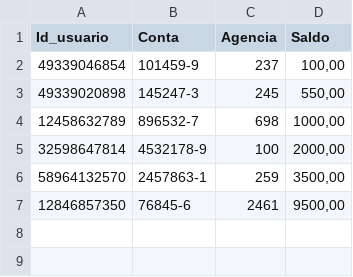
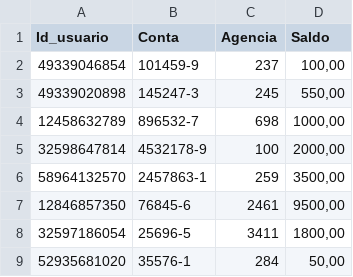
Before and after one commit to W4lmeida/Mostra_tec, a CSV file: dados_analise/novas_contas.csv, drawn as a sheet; the diff names each change by its address in the sheet, - before the commit and + after, or states it on an @@ line.

```diff
--- a/dados_analise/novas_contas.csv
+++ b/dados_analise/novas_contas.csv
+row 8: 32597186054 | 25696-5 | 3411 | 1800,00
+row 9: 52935681020 | 35576-1 | 284 | 50,00
```
Also changed, not shown: dados_analise/novas_transferencias.csv, dados_analise/novos_usuarios.csv.
